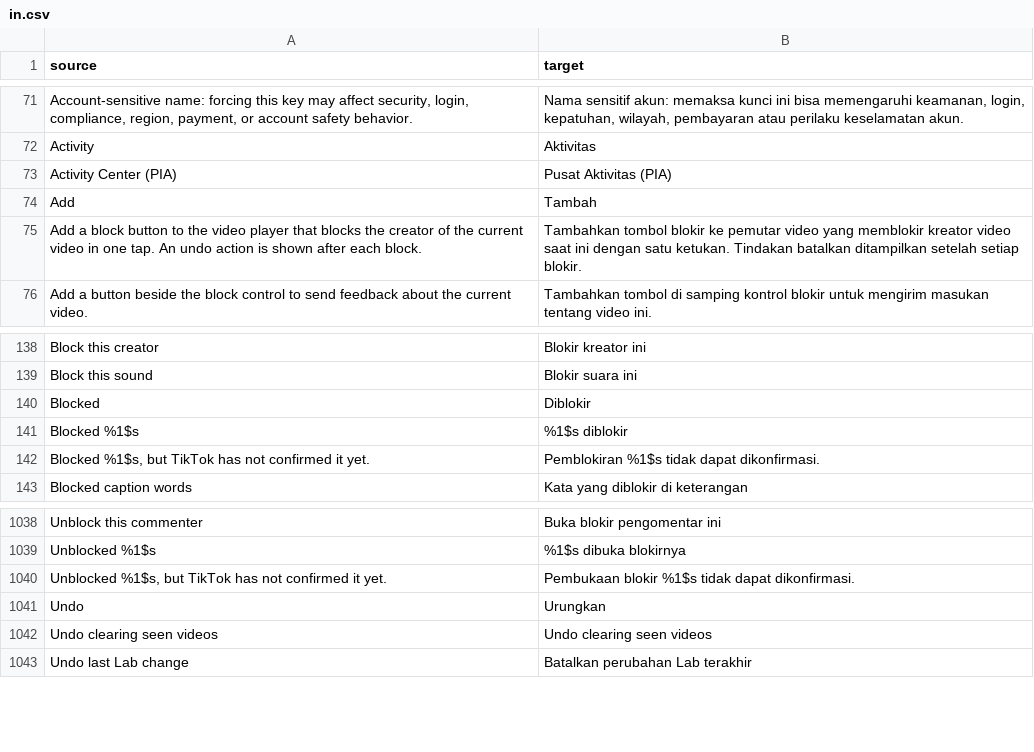
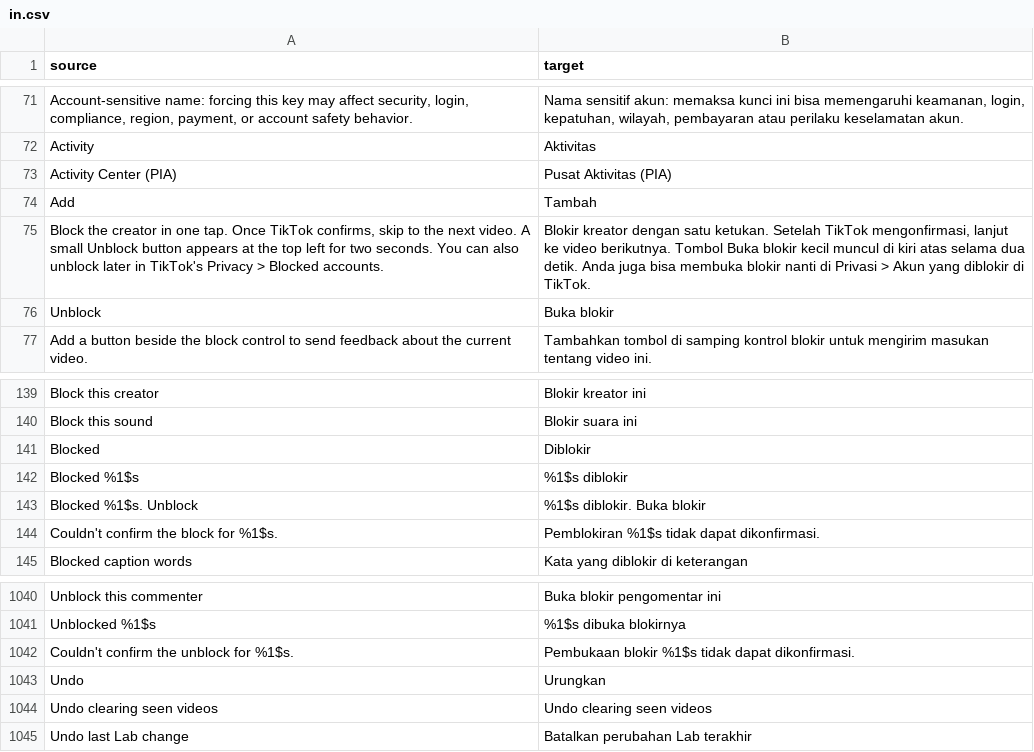
Before and after one commit to Dojz/hushfeed, a CSV file: extensions/tiktok/src/main/l10n/in.csv, drawn as a sheet; only a part is shown, gaps mark what is left out.

Commit message:
Skip blocked creators with a compact two-second Unblock action

```diff
--- a/extensions/tiktok/src/main/l10n/in.csv
+++ b/extensions/tiktok/src/main/l10n/in.csv
@@ -74,3 +74,4 @@ Activity Center (PIA),Pusat Aktivitas (PIA)
 Add,Tambah
-Add a block button to the video player that blocks the creator of the current video in one tap. An undo action is shown after each block.,Tambahkan tombol blokir ke pemutar video yang memblokir kreator video saat ini dengan satu ketukan. Tindakan batalkan ditampilkan setelah setiap blokir.
+"Block the creator in one tap. Once TikTok confirms, skip to the next video. A small Unblock button appears at the top left for two seconds. You can also unblock later in TikTok's Privacy > Blocked accounts.","Blokir kreator dengan satu ketukan. Setelah TikTok mengonfirmasi, lanjut ke video berikutnya. Tombol Buka blokir kecil muncul di kiri atas selama dua detik. Anda juga bisa membuka blokir nanti di Privasi > Akun yang diblokir di TikTok."
+Unblock,Buka blokir
 Add a button beside the block control to send feedback about the current video.,Tambahkan tombol di samping kontrol blokir untuk mengirim masukan tentang video ini.
@@ -141,3 +142,4 @@ Blocked,Diblokir
 Blocked %1$s,%1$s diblokir
-"Blocked %1$s, but TikTok has not confirmed it yet.","Pemblokiran %1$s tidak dapat dikonfirmasi."
+Blocked %1$s. Unblock,%1$s diblokir. Buka blokir
+Couldn't confirm the block for %1$s.,Pemblokiran %1$s tidak dapat dikonfirmasi.
 Blocked caption words,Kata yang diblokir di keterangan
@@ -1039,3 +1041,3 @@ Unblock this commenter,Buka blokir pengomentar ini
 Unblocked %1$s,%1$s dibuka blokirnya
-"Unblocked %1$s, but TikTok has not confirmed it yet.","Pembukaan blokir %1$s tidak dapat dikonfirmasi."
+Couldn't confirm the unblock for %1$s.,Pembukaan blokir %1$s tidak dapat dikonfirmasi.
 Undo,Urungkan
```
Also changed, not shown: extensions/tiktok/src/main/l10n/de.tsv, extensions/tiktok/src/main/l10n/en.csv, 22 other files.
